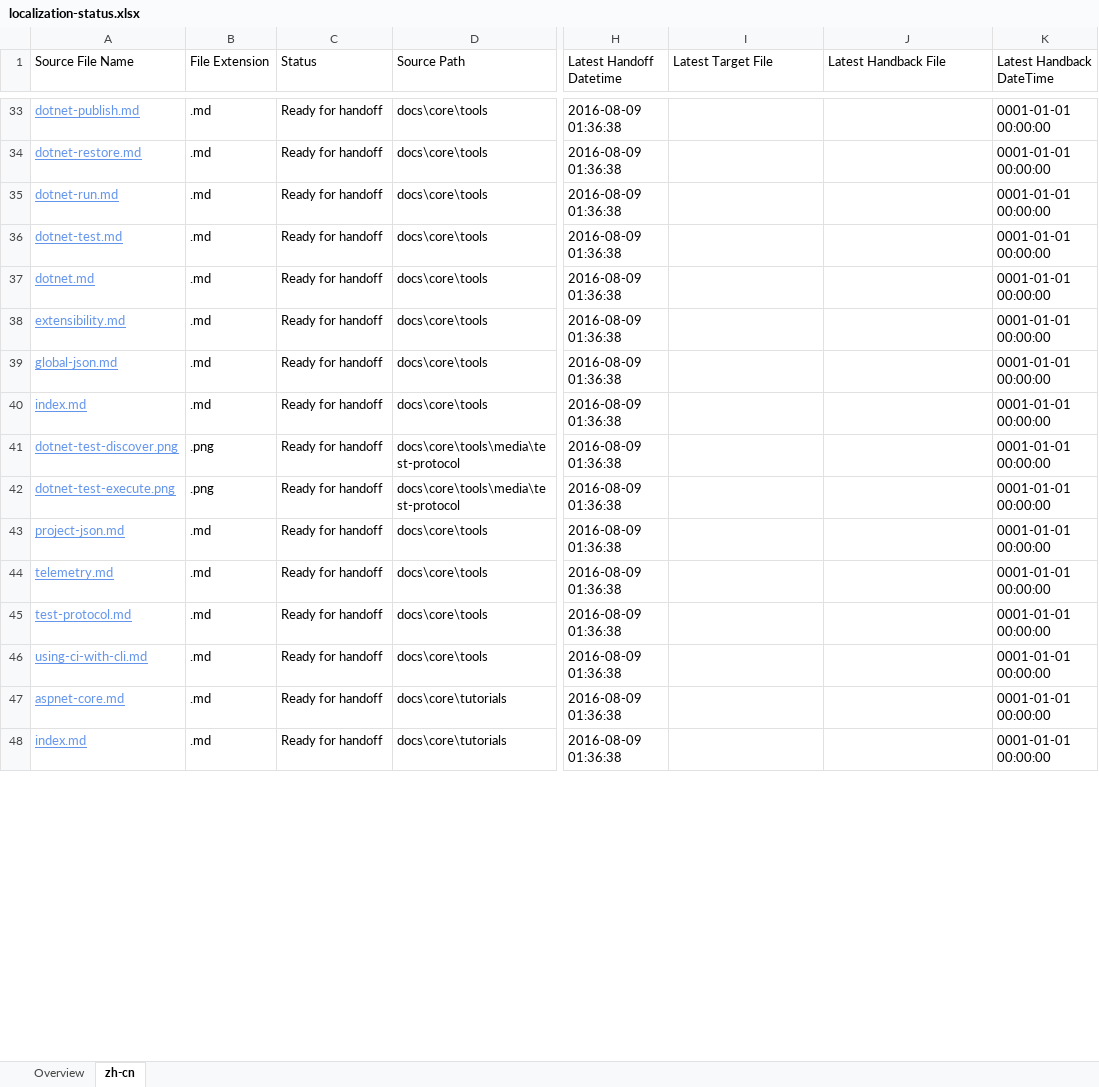
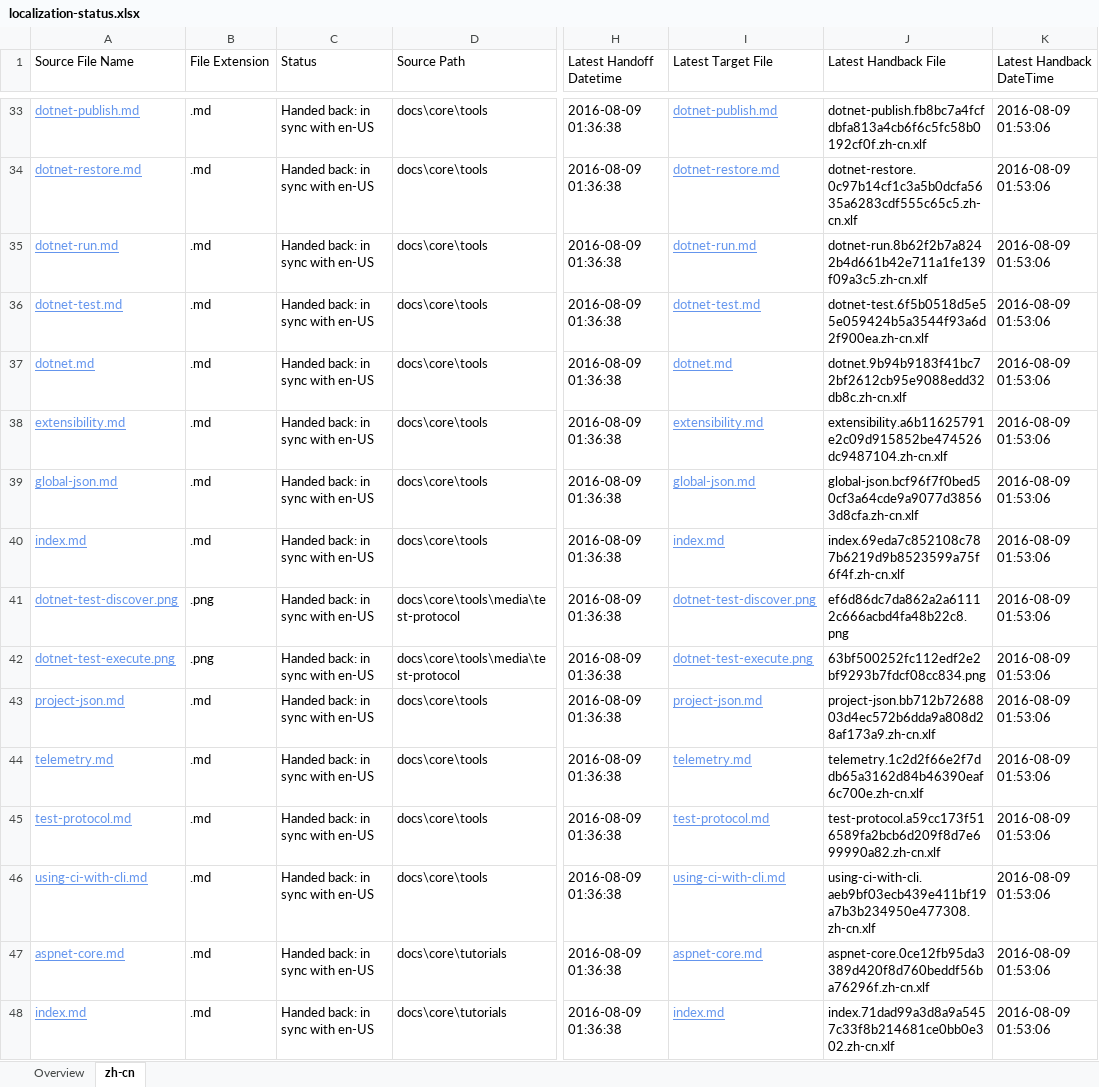
Before and after one commit to OpenLocalizationOrg/dotnetcore.handback, an Excel workbook: ol-handback/OpenLocalizationOrg/core-docs/master/localization-status.xlsx, sheet zh-cn, drawn as a sheet; only a part is shown, gaps mark what is left out; values as stored, in another font and other column widths than the file's, no borders; table styles not drawn; the diff covers the shown part only; the diff names each change by its address in the sheet, - before the commit and + after, or states it on an @@ line.

Commit message:
Generate Report for Handback

```diff
--- a/ol-handback/OpenLocalizationOrg/core-docs/master/localization-status.xlsx (sheet zh-cn)
+++ b/ol-handback/OpenLocalizationOrg/core-docs/master/localization-status.xlsx (sheet zh-cn)
-C33:C48 (Status): Ready for handoff
+C33:C48 (Status): Handed back: in sync with en-US
-I33 (Latest Target File): (empty)
+I33 (Latest Target File): dotnet-publish.md
-J33 (Latest Handback File): (empty)
+J33 (Latest Handback File): dotnet-publish.fb8bc7a4fcfdbfa813a4cb6f6c5fc58b0192cf0f.zh-cn.xlf
-K33:K48 (Latest Handback DateTime): 0001-01-01 00:00:00
+K33:K48 (Latest Handback DateTime): 2016-08-09 01:53:06
-I34 (Latest Target File): (empty)
+I34 (Latest Target File): dotnet-restore.md
-J34 (Latest Handback File): (empty)
+J34 (Latest Handback File): dotnet-restore.0c97b14cf1c3a5b0dcfa5635a6283cdf555c65c5.zh-cn.xlf
-I35 (Latest Target File): (empty)
+I35 (Latest Target File): dotnet-run.md
-J35 (Latest Handback File): (empty)
+J35 (Latest Handback File): dotnet-run.8b62f2b7a8242b4d661b42e711a1fe139f09a3c5.zh-cn.xlf
-I36 (Latest Target File): (empty)
+I36 (Latest Target File): dotnet-test.md
-J36 (Latest Handback File): (empty)
+J36 (Latest Handback File): dotnet-test.6f5b0518d5e55e059424b5a3544f93a6d2f900ea.zh-cn.xlf
-I37 (Latest Target File): (empty)
+I37 (Latest Target File): dotnet.md
-J37 (Latest Handback File): (empty)
+J37 (Latest Handback File): dotnet.9b94b9183f41bc72bf2612cb95e9088edd32db8c.zh-cn.xlf
-I38 (Latest Target File): (empty)
+I38 (Latest Target File): extensibility.md
-J38 (Latest Handback File): (empty)
+J38 (Latest Handback File): extensibility.a6b11625791e2c09d915852be474526dc9487104.zh-cn.xlf
-I39 (Latest Target File): (empty)
+I39 (Latest Target File): global-json.md
-J39 (Latest Handback File): (empty)
+J39 (Latest Handback File): global-json.bcf96f7f0bed50cf3a64cde9a9077d38563d8cfa.zh-cn.xlf
-I40 (Latest Target File): (empty)
+I40 (Latest Target File): index.md
-J40 (Latest Handback File): (empty)
+J40 (Latest Handback File): index.69eda7c852108c787b6219d9b8523599a75f6f4f.zh-cn.xlf
-I41 (Latest Target File): (empty)
+I41 (Latest Target File): dotnet-test-discover.png
-J41 (Latest Handback File): (empty)
+J41 (Latest Handback File): ef6d86dc7da862a2a61112c666acbd4fa48b22c8.png
-I42 (Latest Target File): (empty)
+I42 (Latest Target File): dotnet-test-execute.png
-J42 (Latest Handback File): (empty)
+J42 (Latest Handback File): 63bf500252fc112edf2e2bf9293b7fdcf08cc834.png
-I43 (Latest Target File): (empty)
+I43 (Latest Target File): project-json.md
-J43 (Latest Handback File): (empty)
+J43 (Latest Handback File): project-json.bb712b7268803d4ec572b6dda9a808d28af173a9.zh-cn.xlf
-I44 (Latest Target File): (empty)
+I44 (Latest Target File): telemetry.md
-J44 (Latest Handback File): (empty)
+J44 (Latest Handback File): telemetry.1c2d2f66e2f7ddb65a3162d84b46390eaf6c700e.zh-cn.xlf
-I45 (Latest Target File): (empty)
+I45 (Latest Target File): test-protocol.md
-J45 (Latest Handback File): (empty)
+J45 (Latest Handback File): test-protocol.a59cc173f516589fa2bcb6d209f8d7e699990a82.zh-cn.xlf
-I46 (Latest Target File): (empty)
+I46 (Latest Target File): using-ci-with-cli.md
-J46 (Latest Handback File): (empty)
+J46 (Latest Handback File): using-ci-with-cli.aeb9bf03ecb439e411bf19a7b3b234950e477308.zh-cn.xlf
-I47 (Latest Target File): (empty)
+I47 (Latest Target File): aspnet-core.md
-J47 (Latest Handback File): (empty)
+J47 (Latest Handback File): aspnet-core.0ce12fb95da3389d420f8d760beddf56ba76296f.zh-cn.xlf
-I48 (Latest Target File): (empty)
+I48 (Latest Target File): index.md
-J48 (Latest Handback File): (empty)
+J48 (Latest Handback File): index.71dad99a3d8a9a5457c33f8b214681ce0bb0e302.zh-cn.xlf
```
Also changed, not shown: 564 edited cells elsewhere in this sheet, sheet Overview, 1 other file.
